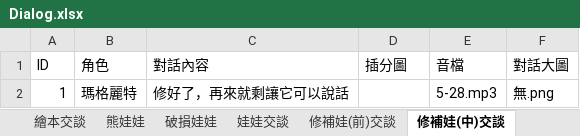
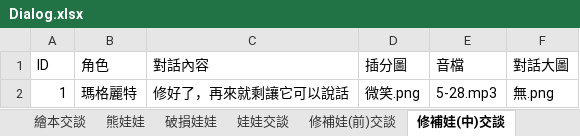
Before and after one commit to YUHAN9302/six, an Excel workbook: Assets/StreamingAssets/Dialog.xlsx, sheet 修補娃(中)交談, drawn as a sheet; values as stored, in another font and other column widths than the file's, no borders; the diff names each change by its address in the sheet, - before the commit and + after, or states it on an @@ line.

```diff
--- a/Assets/StreamingAssets/Dialog.xlsx (sheet 修補娃(中)交談)
+++ b/Assets/StreamingAssets/Dialog.xlsx (sheet 修補娃(中)交談)
-D2 (插分圖): (empty)
+D2 (插分圖): 微笑.png
```
Also changed, not shown: 7 other files.
